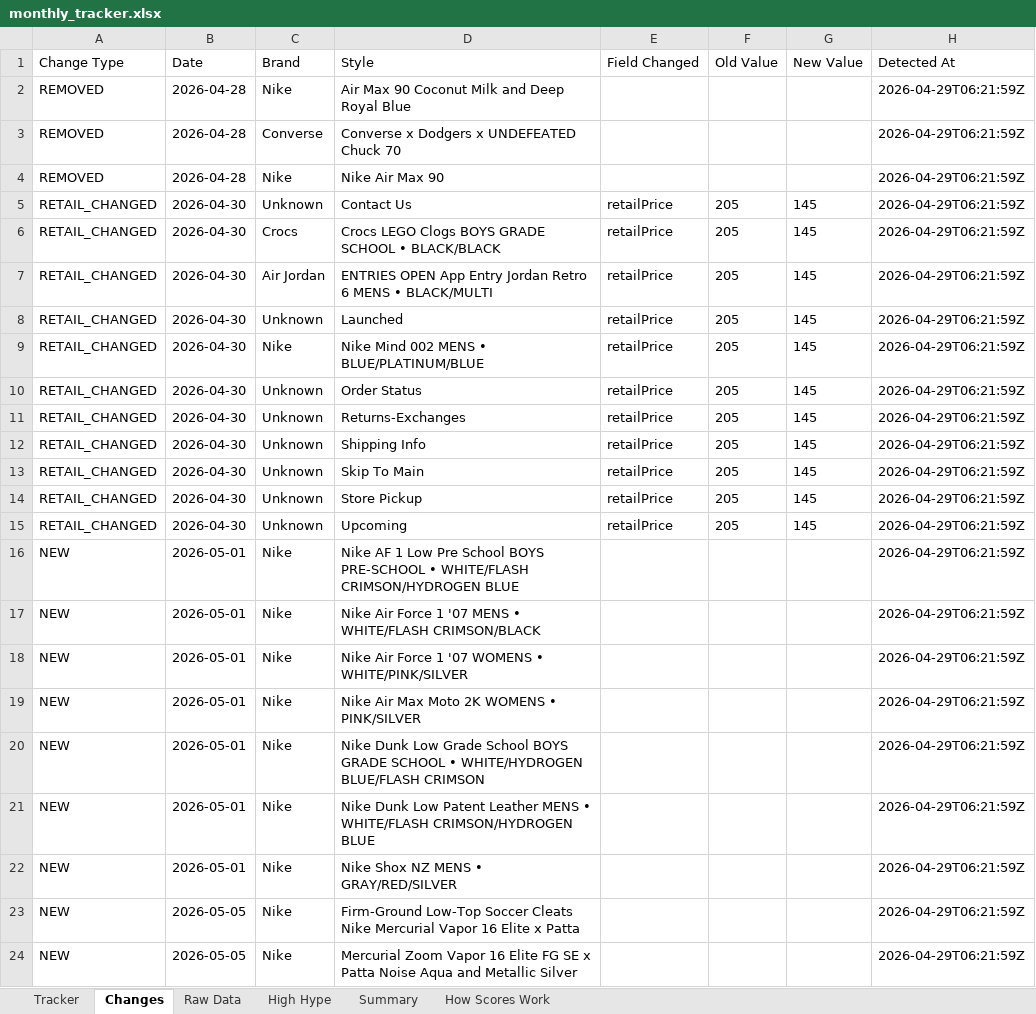
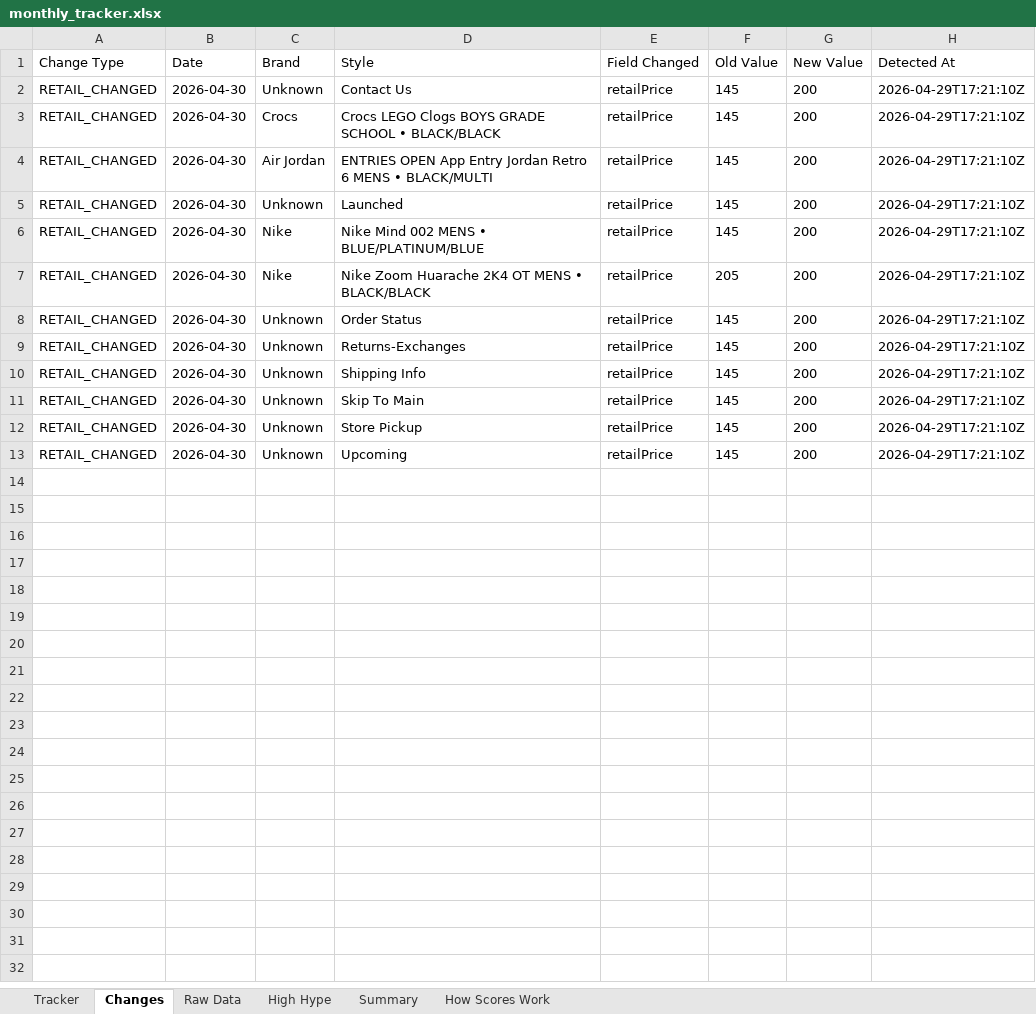
Before and after one commit to lordnader2002-sudo/Sneaker_Release_Tracker, an Excel workbook: output/monthly_tracker.xlsx, sheet Changes, drawn as a sheet; values as stored, in another font and other column widths than the file's, no borders; removed rows and columns are numbered as before the commit, all else as after; the diff names each change by its address in the sheet, - before the commit and + after, or states it on an @@ line.

```diff
--- a/output/monthly_tracker.xlsx (sheet Changes)
+++ b/output/monthly_tracker.xlsx (sheet Changes)
-row 2: REMOVED | 2026-04-28 | Nike | Air Max 90 Coconut Milk and Deep Royal Blue |  |  |  | 2026-04-29T06:21:59Z
-row 3: REMOVED | 2026-04-28 | Converse | Converse x Dodgers x UNDEFEATED Chuck 70 |  |  |  | 2026-04-29T06:21:59Z
-row 4: REMOVED | 2026-04-28 | Nike | Nike Air Max 90 |  |  |  | 2026-04-29T06:21:59Z
-F2:F5 (Old Value): 205
+F2:F5 (Old Value): 145
-G2:G5 (New Value): 145
+G2:G5 (New Value): 200
-H2:H5 (Detected At): 2026-04-29T06:21:59Z
+H2:H5 (Detected At): 2026-04-29T17:21:10Z
+row 6: RETAIL_CHANGED | 2026-04-30 | Nike | Nike Mind 002 MENS • BLUE/PLATINUM/BLUE | retailPrice | 145 | 200 | 2026-04-29T17:21:10Z
-D7 (Style): Nike Mind 002 MENS • BLUE/PLATINUM/BLUE
+D7 (Style): Nike Zoom Huarache 2K4 OT MENS • BLACK/BLACK
-G7:G13 (New Value): 145
+G7:G13 (New Value): 200
-H7:H13 (Detected At): 2026-04-29T06:21:59Z
+H7:H13 (Detected At): 2026-04-29T17:21:10Z
-F8:F13 (Old Value): 205
+F8:F13 (Old Value): 145
-row 16: NEW | 2026-05-01 | Nike | Nike AF 1 Low Pre School BOYS PRE-SCHOOL • WHITE/FLASH CRIMSON/HYDROGEN BLUE |  |  |  | 2026-04-29T06:21:59Z
-row 17: NEW | 2026-05-01 | Nike | Nike Air Force 1 '07 MENS • WHITE/FLASH CRIMSON/BLACK |  |  |  | 2026-04-29T06:21:59Z
-row 18: NEW | 2026-05-01 | Nike | Nike Air Force 1 '07 WOMENS • WHITE/PINK/SILVER |  |  |  | 2026-04-29T06:21:59Z
-row 19: NEW | 2026-05-01 | Nike | Nike Air Max Moto 2K WOMENS • PINK/SILVER |  |  |  | 2026-04-29T06:21:59Z
-row 20: NEW | 2026-05-01 | Nike | Nike Dunk Low Grade School BOYS GRADE SCHOOL • WHITE/HYDROGEN BLUE/FLASH CRIMSON |  |  |  | 2026-04-29T06:21:59Z
-row 21: NEW | 2026-05-01 | Nike | Nike Dunk Low Patent Leather MENS • WHITE/FLASH CRIMSON/HYDROGEN BLUE |  |  |  | 2026-04-29T06:21:59Z
-row 22: NEW | 2026-05-01 | Nike | Nike Shox NZ MENS • GRAY/RED/SILVER |  |  |  | 2026-04-29T06:21:59Z
-row 23: NEW | 2026-05-05 | Nike | Firm-Ground Low-Top Soccer Cleats Nike Mercurial Vapor 16 Elite x Patta |  |  |  | 2026-04-29T06:21:59Z
-row 24: NEW | 2026-05-05 | Nike | Mercurial Zoom Vapor 16 Elite FG SE x Patta Noise Aqua and Metallic Silver |  |  |  | 2026-04-29T06:21:59Z
```
Also changed, not shown: sheet Raw Data, sheet Tracker, sheet Summary, 4 other files.
